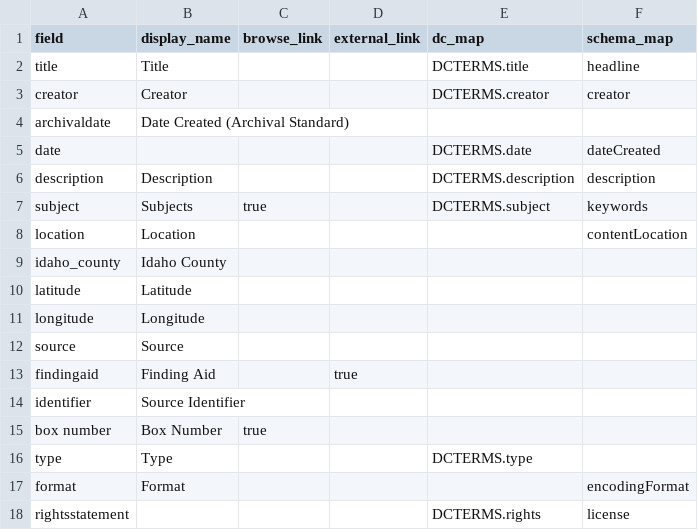
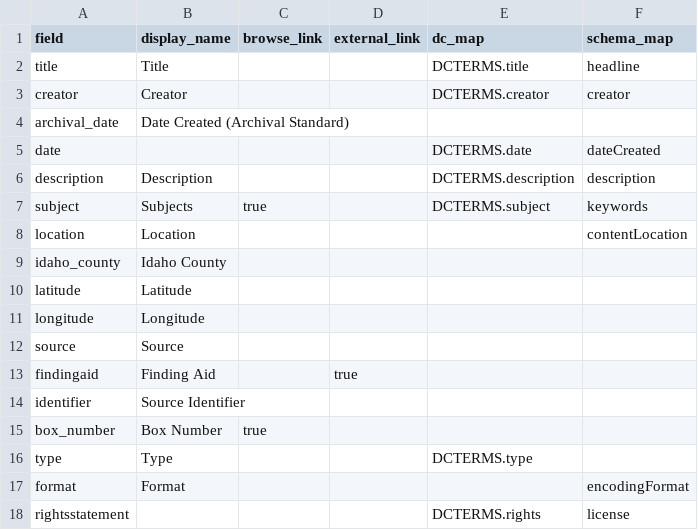
Before and after one commit to uidaholib/base-digital-collections-template, a CSV file: _data/config-metadata.csv, drawn as a sheet.

Commit message:
fix metadata field names

```diff
--- a/_data/config-metadata.csv
+++ b/_data/config-metadata.csv
@@ -3,3 +3,3 @@ title,Title,,,DCTERMS.title,headline
 creator,Creator,,,DCTERMS.creator,creator
-archivaldate,Date Created (Archival Standard)
+archival_date,Date Created (Archival Standard)
 date,,,,DCTERMS.date,dateCreated
@@ -14,3 +14,3 @@ findingaid,Finding Aid,,true
 identifier,Source Identifier,,,,
-box number, Box Number,true,,,,
+box_number, Box Number,true,,,,
 type,Type,,,DCTERMS.type,
```
Also changed, not shown: 2 other files.
